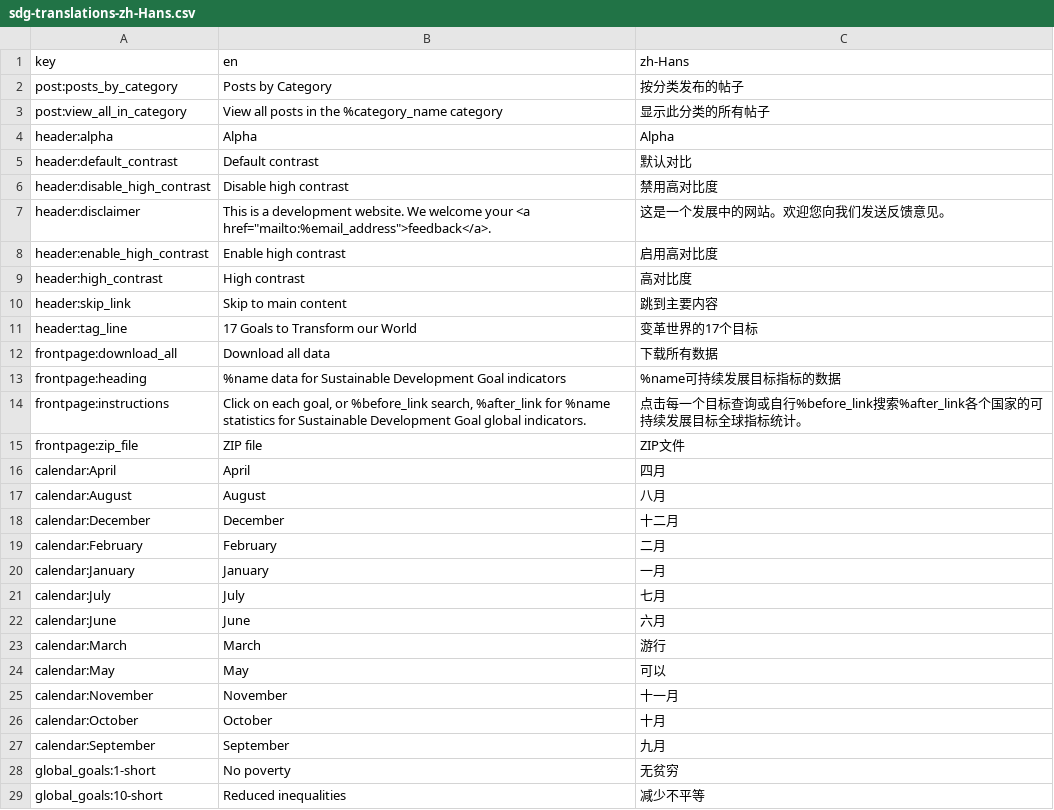
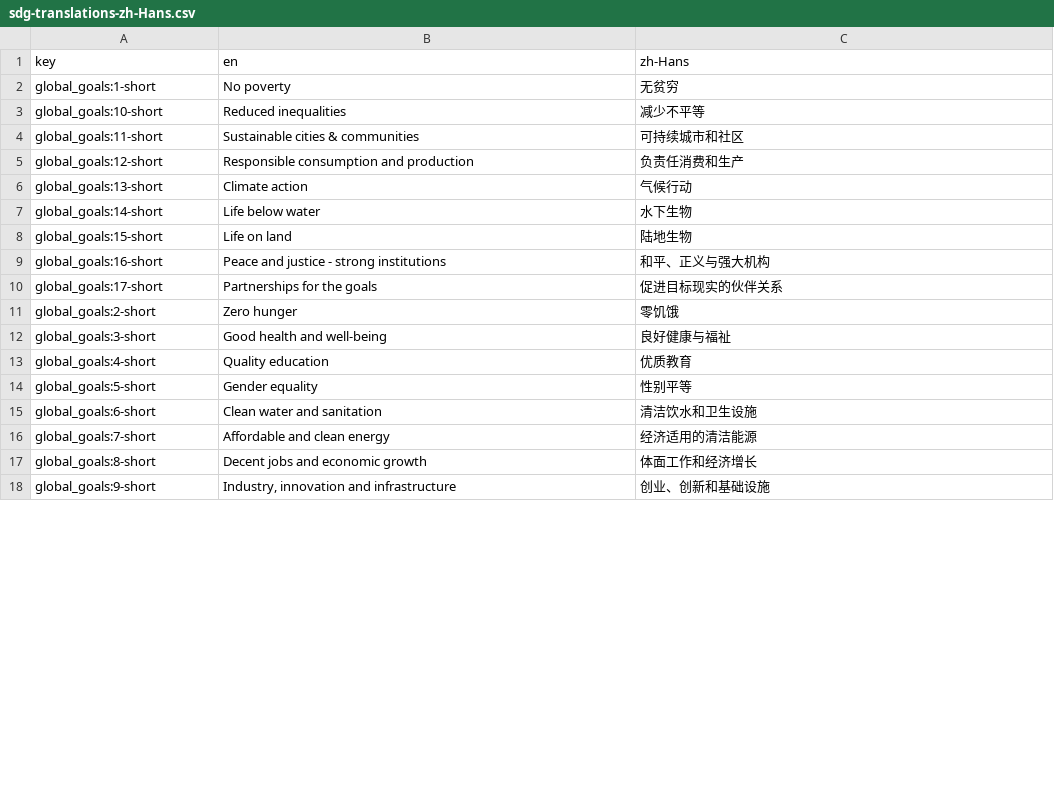
Before and after one commit to open-sdg/sdg-translations, a CSV file: sdg-translations-zh-Hans.csv, drawn as a sheet; only a part is shown; the shorter side is filled out with more unchanged rows; the diff covers the shown part only.

```diff
--- a/sdg-translations-zh-Hans.csv
+++ b/sdg-translations-zh-Hans.csv
@@ -1,28 +1,2 @@
 key,en,zh-Hans
-post:posts_by_category,Posts by Category,按分类发布的帖子
-post:view_all_in_category,View all posts in the %category_name category,显示此分类的所有帖子
-header:alpha,Alpha,Alpha
-header:default_contrast,Default contrast,默认对比
-header:disable_high_contrast,Disable high contrast,禁用高对比度
-header:disclaimer,"This is a development website. We welcome your <a href=""mailto:%email_address"">feedback</a>.",这是一个发展中的网站。欢迎您向我们发送反馈意见。
-header:enable_high_contrast,Enable high contrast,启用高对比度
-header:high_contrast,High contrast,高对比度
-header:skip_link,Skip to main content,跳到主要内容
-header:tag_line,17 Goals to Transform our World,变革世界的17个目标
-frontpage:download_all,Download all data,下载所有数据
-frontpage:heading,%name data for Sustainable Development Goal indicators,%name可持续发展目标指标的数据
-frontpage:instructions,"Click on each goal, or %before_link search, %after_link for %name statistics for Sustainable Development Goal global indicators.",点击每一个目标查询或自行%before_link搜索%after_link各个国家的可持续发展目标全球指标统计。
-frontpage:zip_file,ZIP file,ZIP文件
-calendar:April,April,四月
-calendar:August,August,八月
-calendar:December,December,十二月
-calendar:February,February,二月
-calendar:January,January,一月
-calendar:July,July,七月
-calendar:June,June,六月
-calendar:March,March,游行
-calendar:May,May,可以
-calendar:November,November,十一月
-calendar:October,October,十月
-calendar:September,September,九月
 global_goals:1-short,No poverty,无贫穷
```
Also changed, not shown: 11 removed rows, 71 moved rows and 2 edited cells elsewhere in this file, sdg-translations-ar.csv, sdg-translations-de.csv, 9 other files.
